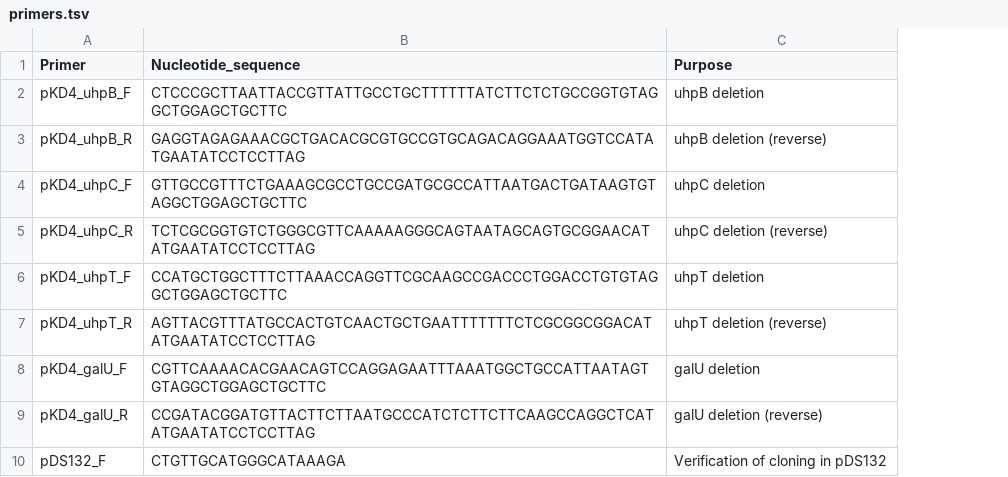
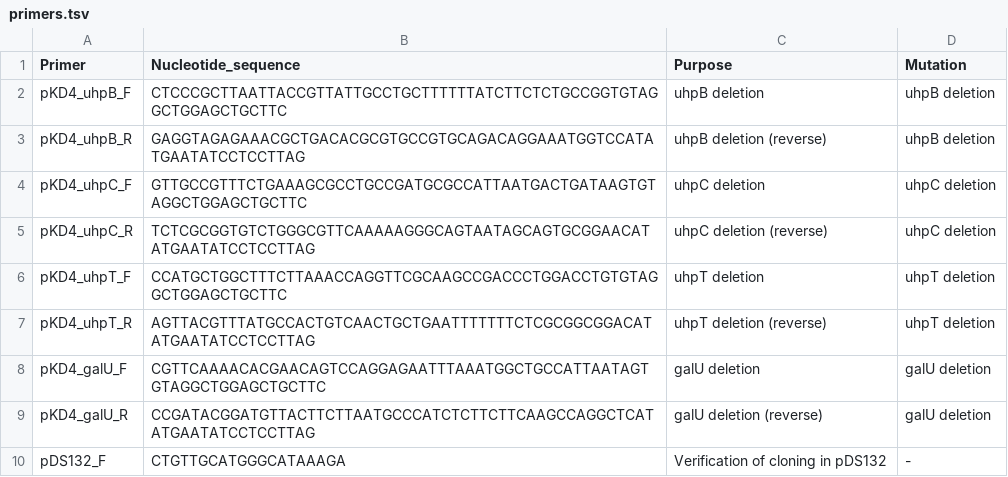
Before and after one commit to motroy/resistance-detector, a TSV file: primers.tsv, drawn as a sheet; only a part is shown; the diff names each change by its address in the sheet, - before the commit and + after, or states it on an @@ line.

```diff
--- a/primers.tsv
+++ b/primers.tsv
+column D (Mutation), rows 2-10: uhpB deletion | uhpB deletion | uhpC deletion | uhpC deletion | uhpT deletion | uhpT deletion | galU deletion | galU deletion | -
```
Also changed, not shown: 1 other file.
